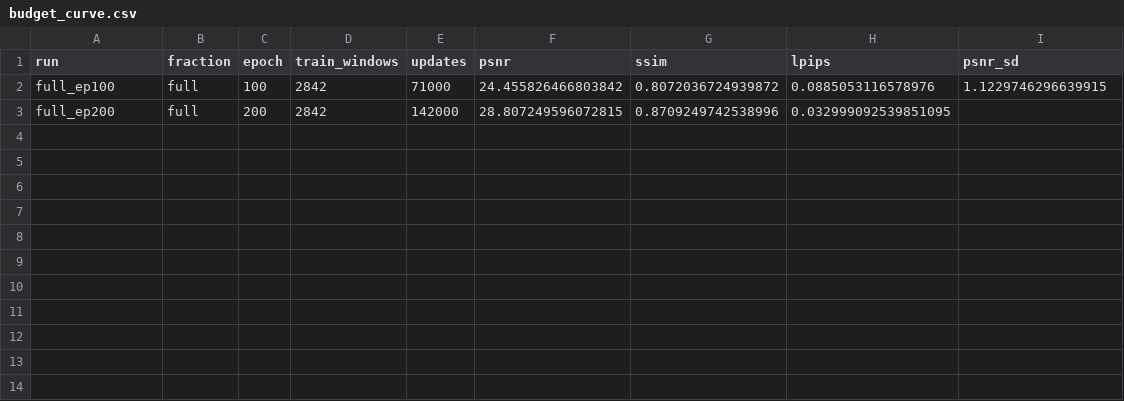
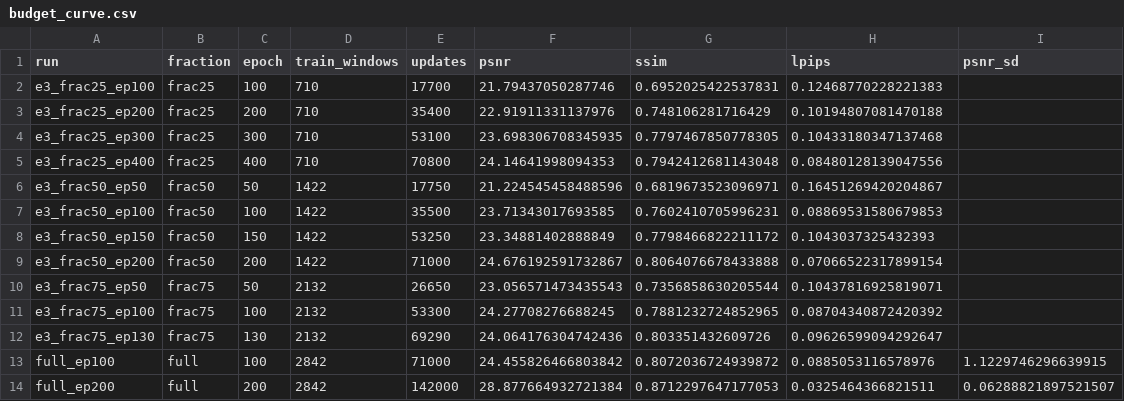
Before and after one commit to Du-x25/datasets_article, a CSV file: figures/source_data/bench_20261124/budget_curve.csv, drawn as a sheet.

```diff
--- a/figures/source_data/bench_20261124/budget_curve.csv
+++ b/figures/source_data/bench_20261124/budget_curve.csv
@@ -1,3 +1,14 @@
 run,fraction,epoch,train_windows,updates,psnr,ssim,lpips,psnr_sd
+e3_frac25_ep100,frac25,100,710,17700,21.79437050287746,0.6952025422537831,0.12468770228221383,
+e3_frac25_ep200,frac25,200,710,35400,22.91911331137976,0.748106281716429,0.10194807081470188,
+e3_frac25_ep300,frac25,300,710,53100,23.698306708345935,0.7797467850778305,0.10433180347137468,
+e3_frac25_ep400,frac25,400,710,70800,24.14641998094353,0.7942412681143048,0.08480128139047556,
+e3_frac50_ep50,frac50,50,1422,17750,21.224545458488596,0.6819673523096971,0.16451269420204867,
+e3_frac50_ep100,frac50,100,1422,35500,23.71343017693585,0.7602410705996231,0.08869531580679853,
+e3_frac50_ep150,frac50,150,1422,53250,23.34881402888849,0.7798466822211172,0.1043037325432393,
+e3_frac50_ep200,frac50,200,1422,71000,24.676192591732867,0.8064076678433888,0.07066522317899154,
+e3_frac75_ep50,frac75,50,2132,26650,23.056571473435543,0.7356858630205544,0.10437816925819071,
+e3_frac75_ep100,frac75,100,2132,53300,24.27708276688245,0.7881232724852965,0.08704340872420392,
+e3_frac75_ep130,frac75,130,2132,69290,24.064176304742436,0.803351432609726,0.09626599094292647,
 full_ep100,full,100,2842,71000,24.455826466803842,0.8072036724939872,0.0885053116578976,1.1229746296639915
-full_ep200,full,200,2842,142000,28.807249596072815,0.8709249742538996,0.032999092539851095,
+full_ep200,full,200,2842,142000,28.877664932721384,0.8712297647177053,0.0325464366821511,0.06288821897521507
```
Also changed, not shown: figures/source_data/bench_20261124/runs_summary.csv, figures/source_data/bench_20261124/scene_split_per_scene.csv, 25 other files.
